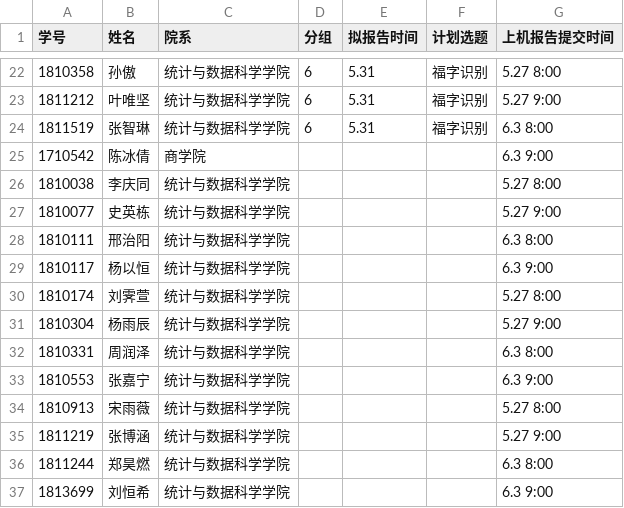
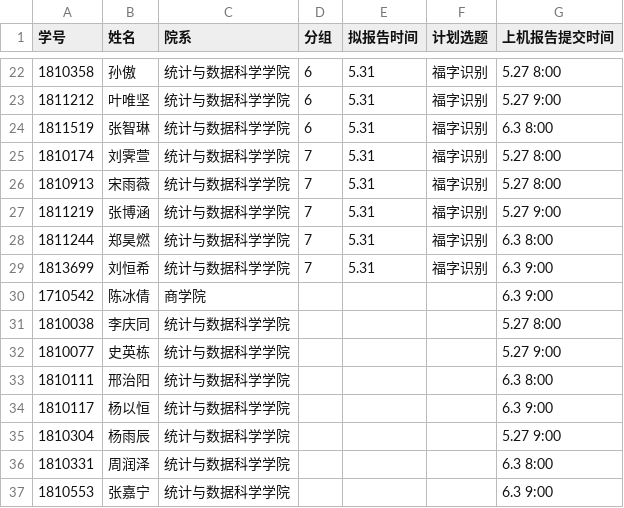
Before and after one commit to mercier111/Data_mining_2021, a CSV file: datasets/final/info.csv, drawn as a sheet; only a part is shown, gaps mark what is left out.

```diff
--- a/datasets/final/info.csv
+++ b/datasets/final/info.csv
@@ -24,2 +24,7 @@
 1811519,张智琳,统计与数据科学学院,6,5.31,福字识别,6.3    8:00
+1810174,刘霁萱,统计与数据科学学院,7,5.31,福字识别,5.27  8:00
+1810913,宋雨薇,统计与数据科学学院,7,5.31,福字识别,5.27  8:00
+1811219,张博涵,统计与数据科学学院,7,5.31,福字识别,5.27  9:00
+1811244,郑昊燃,统计与数据科学学院,7,5.31,福字识别,6.3    8:00
+1813699,刘恒希,统计与数据科学学院,7,5.31,福字识别,6.3    9:00
 1710542,陈冰倩,商学院,,,,6.3    9:00
@@ -29,3 +34,2 @@
 1810117,杨以恒,统计与数据科学学院,,,,6.3    9:00
-1810174,刘霁萱,统计与数据科学学院,,,,5.27  8:00
 1810304,杨雨辰,统计与数据科学学院,,,,5.27  9:00
@@ -33,5 +37 @@
 1810553,张嘉宁,统计与数据科学学院,,,,6.3    9:00
-1810913,宋雨薇,统计与数据科学学院,,,,5.27  8:00
-1811219,张博涵,统计与数据科学学院,,,,5.27  9:00
-1811244,郑昊燃,统计与数据科学学院,,,,6.3    8:00
-1813699,刘恒希,统计与数据科学学院,,,,6.3    9:00
```
